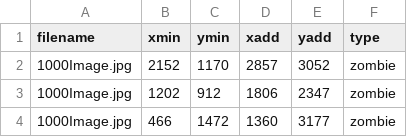
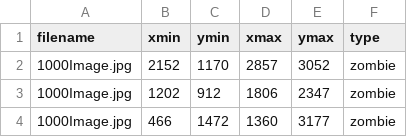
Before and after one commit to aborger/Dragon-Vision, a CSV file: DataSet/DataSet/Training.csv, drawn as a sheet; only a part is shown.

Commit message:
xadd, yadd to xmax ymax

```diff
--- a/DataSet/DataSet/Training.csv
+++ b/DataSet/DataSet/Training.csv
@@ -1,2 +1,2 @@
-filename,xmin,ymin,xadd,yadd,type
+filename,xmin,ymin,xmax,ymax,type
 1000Image.jpg,2152,1170,2857,3052,zombie
```
